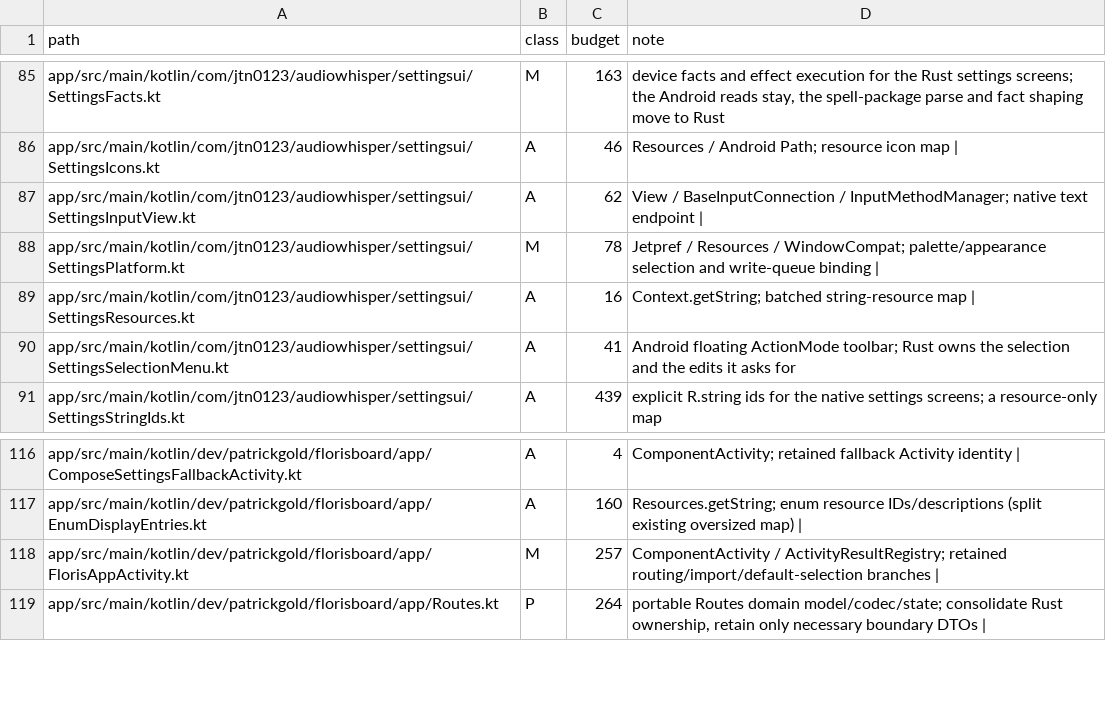
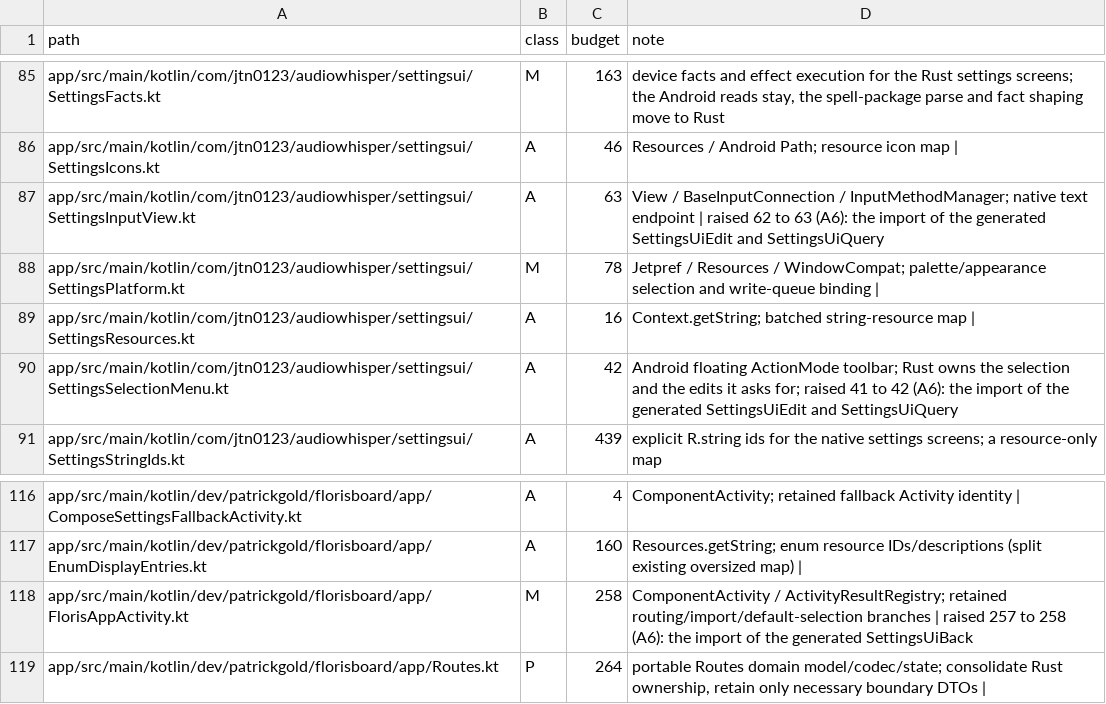
Before and after one commit to jtn0123/AudioWhisper-Keyboard, a TSV file: docs/jvm-ledger.tsv, drawn as a sheet; only a part is shown, gaps mark what is left out.

```diff
--- a/docs/jvm-ledger.tsv
+++ b/docs/jvm-ledger.tsv
@@ -86,6 +86,6 @@ app/src/main/kotlin/com/jtn0123/audiowhisper/settingsui/SettingsFacts.kt	M	163	d
 app/src/main/kotlin/com/jtn0123/audiowhisper/settingsui/SettingsIcons.kt	A	46	Resources / Android Path; resource icon map |
-app/src/main/kotlin/com/jtn0123/audiowhisper/settingsui/SettingsInputView.kt	A	62	View / BaseInputConnection / InputMethodManager; native text endpoint |
+app/src/main/kotlin/com/jtn0123/audiowhisper/settingsui/SettingsInputView.kt	A	63	View / BaseInputConnection / InputMethodManager; native text endpoint | raised 62 to 63 (A6): the import of the generated SettingsUiEdit and SettingsUiQuery
 app/src/main/kotlin/com/jtn0123/audiowhisper/settingsui/SettingsPlatform.kt	M	78	Jetpref / Resources / WindowCompat; palette/appearance selection and write-queue binding |
 app/src/main/kotlin/com/jtn0123/audiowhisper/settingsui/SettingsResources.kt	A	16	Context.getString; batched string-resource map |
-app/src/main/kotlin/com/jtn0123/audiowhisper/settingsui/SettingsSelectionMenu.kt	A	41	Android floating ActionMode toolbar; Rust owns the selection and the edits it asks for
+app/src/main/kotlin/com/jtn0123/audiowhisper/settingsui/SettingsSelectionMenu.kt	A	42	Android floating ActionMode toolbar; Rust owns the selection and the edits it asks for; raised 41 to 42 (A6): the import of the generated SettingsUiEdit and SettingsUiQuery
 app/src/main/kotlin/com/jtn0123/audiowhisper/settingsui/SettingsStringIds.kt	A	439	explicit R.string ids for the native settings screens; a resource-only map
@@ -117,3 +117,3 @@ app/src/main/kotlin/dev/patrickgold/florisboard/app/ComposeSettingsFallbackActiv
 app/src/main/kotlin/dev/patrickgold/florisboard/app/EnumDisplayEntries.kt	A	160	Resources.getString; enum resource IDs/descriptions (split existing oversized map) |
-app/src/main/kotlin/dev/patrickgold/florisboard/app/FlorisAppActivity.kt	M	257	ComponentActivity / ActivityResultRegistry; retained routing/import/default-selection branches |
+app/src/main/kotlin/dev/patrickgold/florisboard/app/FlorisAppActivity.kt	M	258	ComponentActivity / ActivityResultRegistry; retained routing/import/default-selection branches | raised 257 to 258 (A6): the import of the generated SettingsUiBack
 app/src/main/kotlin/dev/patrickgold/florisboard/app/Routes.kt	P	264	portable Routes domain model/codec/state; consolidate Rust ownership, retain only necessary boundary DTOs |
```
Also changed, not shown: 24 other files.
